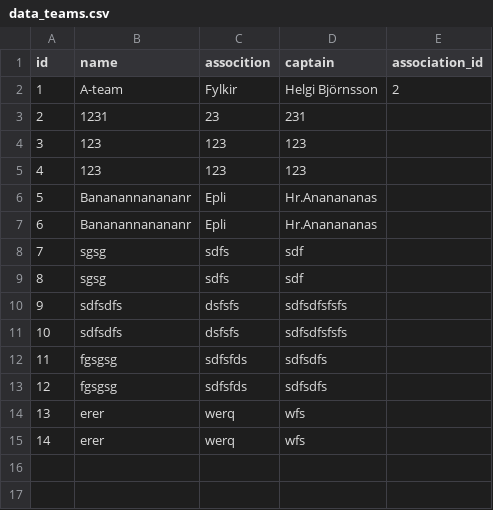
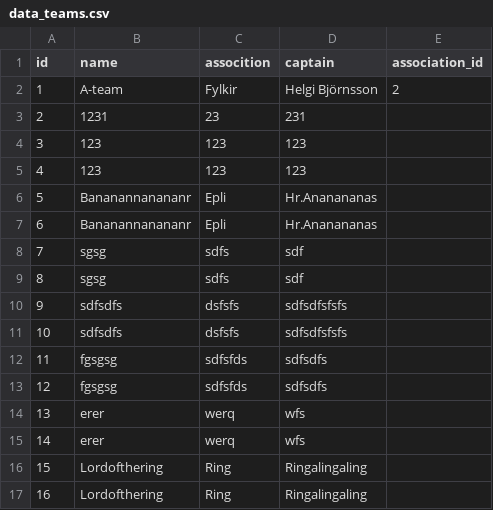
Before and after one commit to JakobMatt1310/RU_Basemenet_open, a CSV file: RU Open/files/data_teams.csv, drawn as a sheet; the diff names each change by its address in the sheet, - before the commit and + after, or states it on an @@ line.

Commit message:
change
mode.team.py

```diff
--- a/RU Open/files/data_teams.csv
+++ b/RU Open/files/data_teams.csv
+row 16: 15 | Lordofthering | Ring | Ringalingaling
+row 17: 16 | Lordofthering | Ring | Ringalingaling
```
Also changed, not shown: 1 other file.
